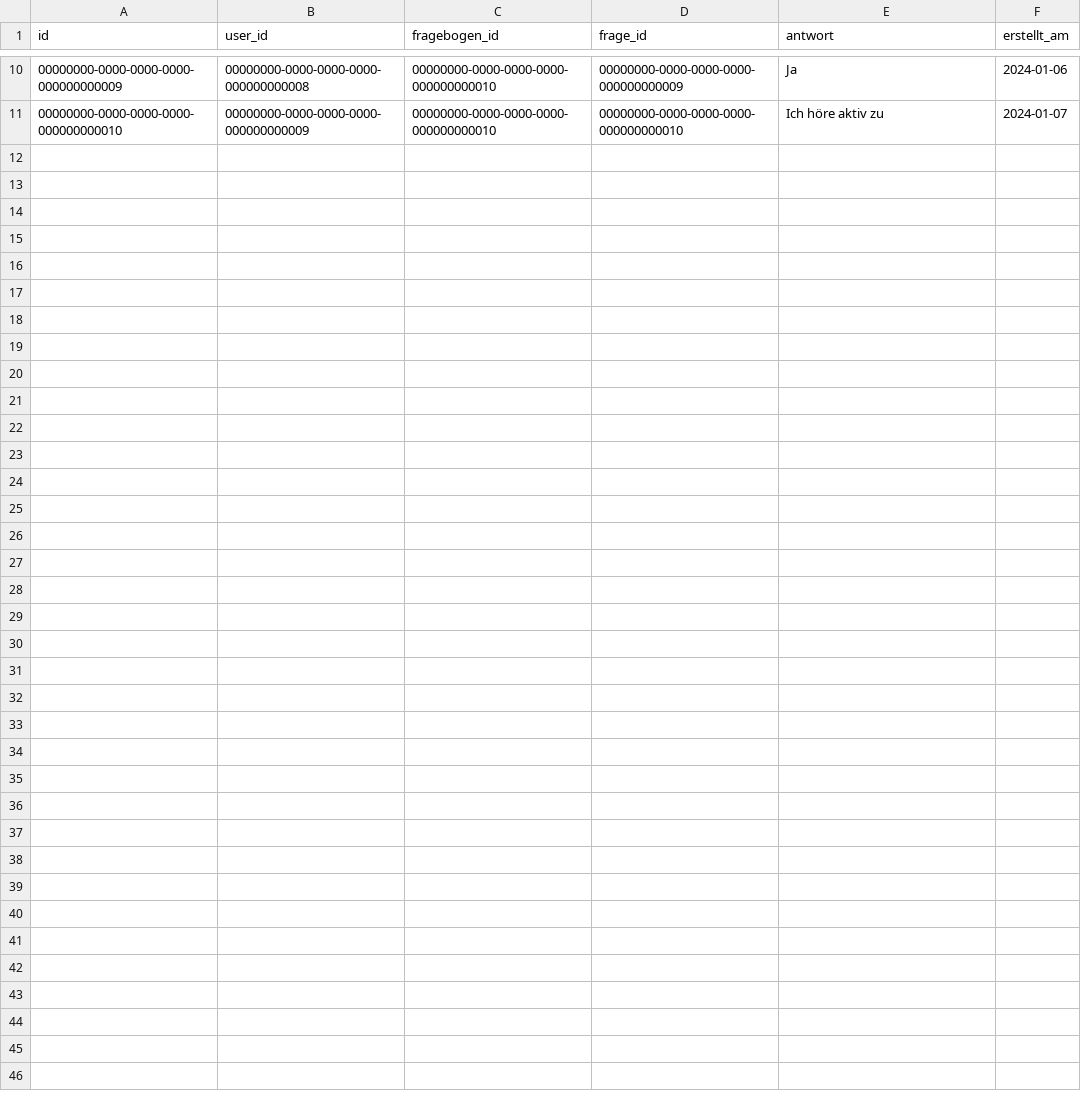
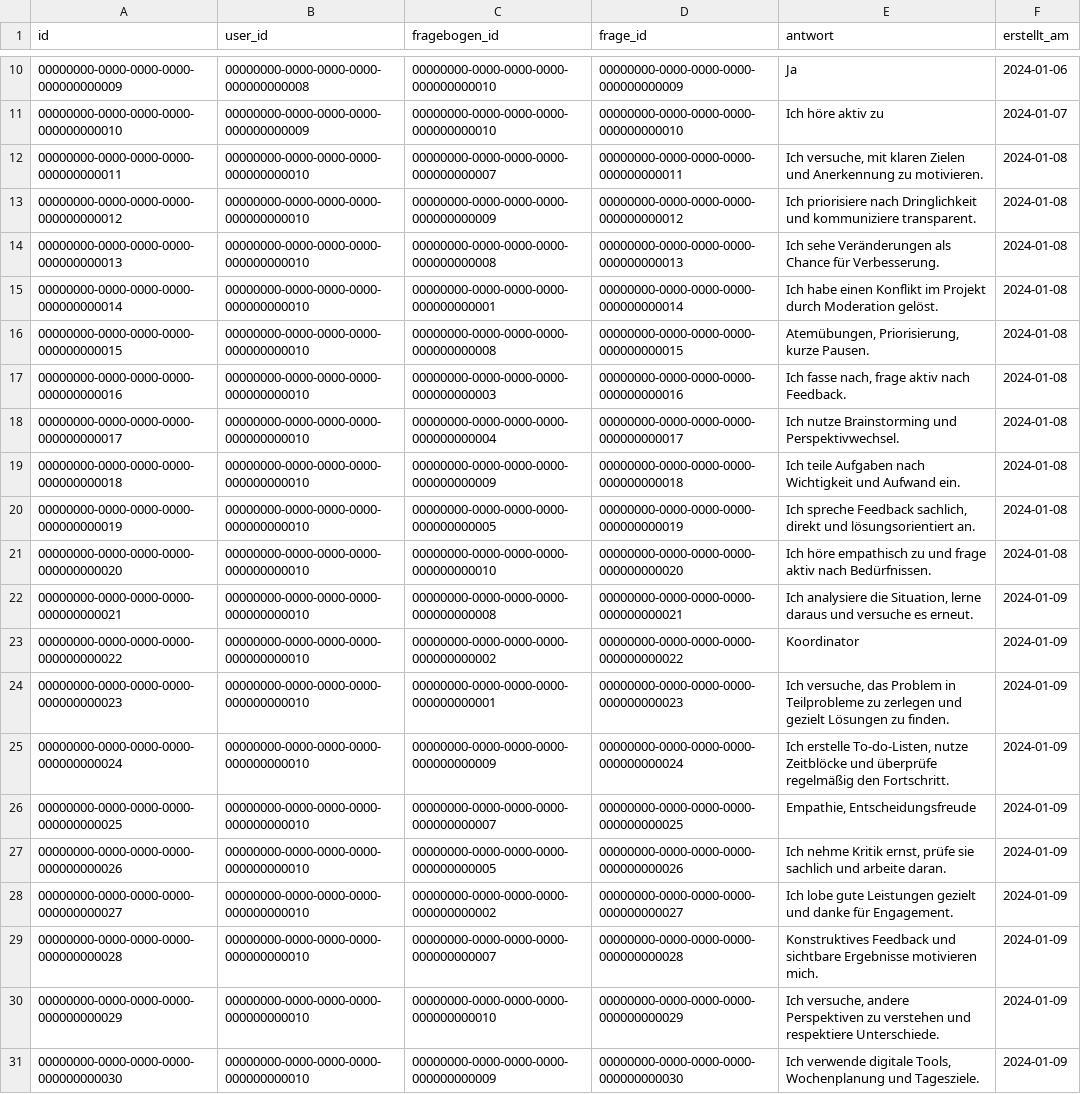
Before and after one commit to vibe-check-org/volumes, a CSV file: postgres/csv/answer/antwort.csv, drawn as a sheet; only a part is shown, gaps mark what is left out; the diff names each change by its address in the sheet, - before the commit and + after, or states it on an @@ line.

Commit message:
feat: quest+answers

```diff
--- a/postgres/csv/answer/antwort.csv
+++ b/postgres/csv/answer/antwort.csv
+row 12: 00000000-0000-0000-0000-000000000011 | 00000000-0000-0000-0000-000000000010 | 00000000-0000-0000-0000-000000000007 | 00000000-0000-0000-0000-000000000011 | Ich versuche, mit klaren Zielen und Anerkennung zu motivieren. | 2024-01-08
+row 13: 00000000-0000-0000-0000-000000000012 | 00000000-0000-0000-0000-000000000010 | 00000000-0000-0000-0000-000000000009 | 00000000-0000-0000-0000-000000000012 | Ich priorisiere nach Dringlichkeit und kommuniziere transparent. | 2024-01-08
+row 14: 00000000-0000-0000-0000-000000000013 | 00000000-0000-0000-0000-000000000010 | 00000000-0000-0000-0000-000000000008 | 00000000-0000-0000-0000-000000000013 | Ich sehe Veränderungen als Chance für Verbesserung. | 2024-01-08
+row 15: 00000000-0000-0000-0000-000000000014 | 00000000-0000-0000-0000-000000000010 | 00000000-0000-0000-0000-000000000001 | 00000000-0000-0000-0000-000000000014 | Ich habe einen Konflikt im Projekt durch Moderation gelöst. | 2024-01-08
+row 16: 00000000-0000-0000-0000-000000000015 | 00000000-0000-0000-0000-000000000010 | 00000000-0000-0000-0000-000000000008 | 00000000-0000-0000-0000-000000000015 | Atemübungen, Priorisierung, kurze Pausen. | 2024-01-08
+row 17: 00000000-0000-0000-0000-000000000016 | 00000000-0000-0000-0000-000000000010 | 00000000-0000-0000-0000-000000000003 | 00000000-0000-0000-0000-000000000016 | Ich fasse nach, frage aktiv nach Feedback. | 2024-01-08
+row 18: 00000000-0000-0000-0000-000000000017 | 00000000-0000-0000-0000-000000000010 | 00000000-0000-0000-0000-000000000004 | 00000000-0000-0000-0000-000000000017 | Ich nutze Brainstorming und Perspektivwechsel. | 2024-01-08
+row 19: 00000000-0000-0000-0000-000000000018 | 00000000-0000-0000-0000-000000000010 | 00000000-0000-0000-0000-000000000009 | 00000000-0000-0000-0000-000000000018 | Ich teile Aufgaben nach Wichtigkeit und Aufwand ein. | 2024-01-08
+row 20: 00000000-0000-0000-0000-000000000019 | 00000000-0000-0000-0000-000000000010 | 00000000-0000-0000-0000-000000000005 | 00000000-0000-0000-0000-000000000019 | Ich spreche Feedback sachlich, direkt und lösungsorientiert an. | 2024-01-08
+row 21: 00000000-0000-0000-0000-000000000020 | 00000000-0000-0000-0000-000000000010 | 00000000-0000-0000-0000-000000000010 | 00000000-0000-0000-0000-000000000020 | Ich höre empathisch zu und frage aktiv nach Bedürfnissen. | 2024-01-08
+row 22: 00000000-0000-0000-0000-000000000021 | 00000000-0000-0000-0000-000000000010 | 00000000-0000-0000-0000-000000000008 | 00000000-0000-0000-0000-000000000021 | Ich analysiere die Situation, lerne daraus und versuche es erneut. | 2024-01-09
+row 23: 00000000-0000-0000-0000-000000000022 | 00000000-0000-0000-0000-000000000010 | 00000000-0000-0000-0000-000000000002 | 00000000-0000-0000-0000-000000000022 | Koordinator | 2024-01-09
+row 24: 00000000-0000-0000-0000-000000000023 | 00000000-0000-0000-0000-000000000010 | 00000000-0000-0000-0000-000000000001 | 00000000-0000-0000-0000-000000000023 | Ich versuche, das Problem in Teilprobleme zu zerlegen und gezielt Lösungen zu finden. | 2024-01-09
+row 25: 00000000-0000-0000-0000-000000000024 | 00000000-0000-0000-0000-000000000010 | 00000000-0000-0000-0000-000000000009 | 00000000-0000-0000-0000-000000000024 | Ich erstelle To-do-Listen, nutze Zeitblöcke und überprüfe regelmäßig den Fortschritt. | 2024-01-09
+row 26: 00000000-0000-0000-0000-000000000025 | 00000000-0000-0000-0000-000000000010 | 00000000-0000-0000-0000-000000000007 | 00000000-0000-0000-0000-000000000025 | Empathie, Entscheidungsfreude | 2024-01-09
+row 27: 00000000-0000-0000-0000-000000000026 | 00000000-0000-0000-0000-000000000010 | 00000000-0000-0000-0000-000000000005 | 00000000-0000-0000-0000-000000000026 | Ich nehme Kritik ernst, prüfe sie sachlich und arbeite daran. | 2024-01-09
+row 28: 00000000-0000-0000-0000-000000000027 | 00000000-0000-0000-0000-000000000010 | 00000000-0000-0000-0000-000000000002 | 00000000-0000-0000-0000-000000000027 | Ich lobe gute Leistungen gezielt und danke für Engagement. | 2024-01-09
+row 29: 00000000-0000-0000-0000-000000000028 | 00000000-0000-0000-0000-000000000010 | 00000000-0000-0000-0000-000000000007 | 00000000-0000-0000-0000-000000000028 | Konstruktives Feedback und sichtbare Ergebnisse motivieren mich. | 2024-01-09
+row 30: 00000000-0000-0000-0000-000000000029 | 00000000-0000-0000-0000-000000000010 | 00000000-0000-0000-0000-000000000010 | 00000000-0000-0000-0000-000000000029 | Ich versuche, andere Perspektiven zu verstehen und respektiere Unterschiede. | 2024-01-09
+row 31: 00000000-0000-0000-0000-000000000030 | 00000000-0000-0000-0000-000000000010 | 00000000-0000-0000-0000-000000000009 | 00000000-0000-0000-0000-000000000030 | Ich verwende digitale Tools, Wochenplanung und Tagesziele. | 2024-01-09
```
Also changed, not shown: postgres/csv/questionnaire/frage.csv.
